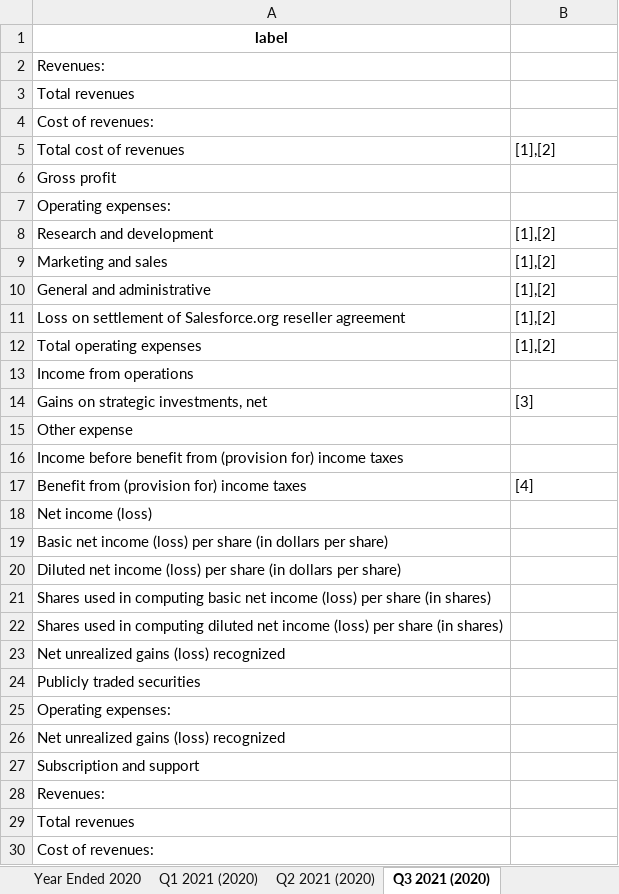
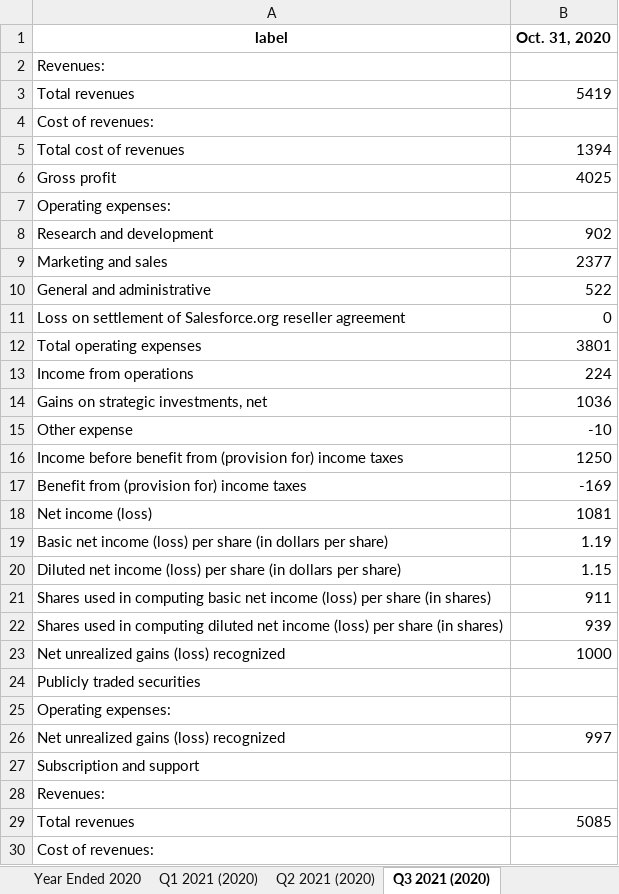
Before and after one commit to Julia-Susser/Financial-Statements, an Excel workbook: input/Financial Statement CRM/Income Statements All-CRM.xlsx, sheet Q3 2021 (2020), drawn as a sheet; only a part is shown; values as stored, in another font and other column widths than the file's, no borders; the diff covers the shown part only; the diff names each change by its address in the sheet, - before the commit and + after, or states it on an @@ line.

```diff
--- a/input/Financial Statement CRM/Income Statements All-CRM.xlsx (sheet Q3 2021 (2020))
+++ b/input/Financial Statement CRM/Income Statements All-CRM.xlsx (sheet Q3 2021 (2020))
-B1: (empty)
+B1: Oct. 31, 2020
-B3 (Oct. 31, 2020): (empty)
+B3 (Oct. 31, 2020): 5419
-B5 (Oct. 31, 2020): [1],[2]
+B5 (Oct. 31, 2020): 1394
-B6 (Oct. 31, 2020): (empty)
+B6 (Oct. 31, 2020): 4025
-B8 (Oct. 31, 2020): [1],[2]
+B8 (Oct. 31, 2020): 902
-B9 (Oct. 31, 2020): [1],[2]
+B9 (Oct. 31, 2020): 2377
-B10 (Oct. 31, 2020): [1],[2]
+B10 (Oct. 31, 2020): 522
-B11 (Oct. 31, 2020): [1],[2]
+B11 (Oct. 31, 2020): 0
-B12 (Oct. 31, 2020): [1],[2]
+B12 (Oct. 31, 2020): 3801
-B13 (Oct. 31, 2020): (empty)
+B13 (Oct. 31, 2020): 224
-B14 (Oct. 31, 2020): [3]
+B14 (Oct. 31, 2020): 1036
-B15 (Oct. 31, 2020): (empty)
+B15 (Oct. 31, 2020): -10
-B16 (Oct. 31, 2020): (empty)
+B16 (Oct. 31, 2020): 1250
-B17 (Oct. 31, 2020): [4]
+B17 (Oct. 31, 2020): -169
-B18 (Oct. 31, 2020): (empty)
+B18 (Oct. 31, 2020): 1081
-B19 (Oct. 31, 2020): (empty)
+B19 (Oct. 31, 2020): 1.19
-B20 (Oct. 31, 2020): (empty)
+B20 (Oct. 31, 2020): 1.15
-B21 (Oct. 31, 2020): (empty)
+B21 (Oct. 31, 2020): 911
-B22 (Oct. 31, 2020): (empty)
+B22 (Oct. 31, 2020): 939
-B23 (Oct. 31, 2020): (empty)
+B23 (Oct. 31, 2020): 1000
-B26 (Oct. 31, 2020): (empty)
+B26 (Oct. 31, 2020): 997
-B29 (Oct. 31, 2020): (empty)
+B29 (Oct. 31, 2020): 5085
```
Also changed, not shown: 3 edited cells elsewhere in this sheet, sheet Q2 2021 (2020), sheet Year Ended 2021, sheet Year Ended 2022, sheet Year Ended 2020, sheet Q3 2022 (2021), sheet Q1 2021 (2020), 3 more sheets, input/Financial Statement CRM/Balance Statements All-CRM.xlsx, input/Financial Statement CRM/Cashflow Statements All-CRM.xlsx, 8 other files.
